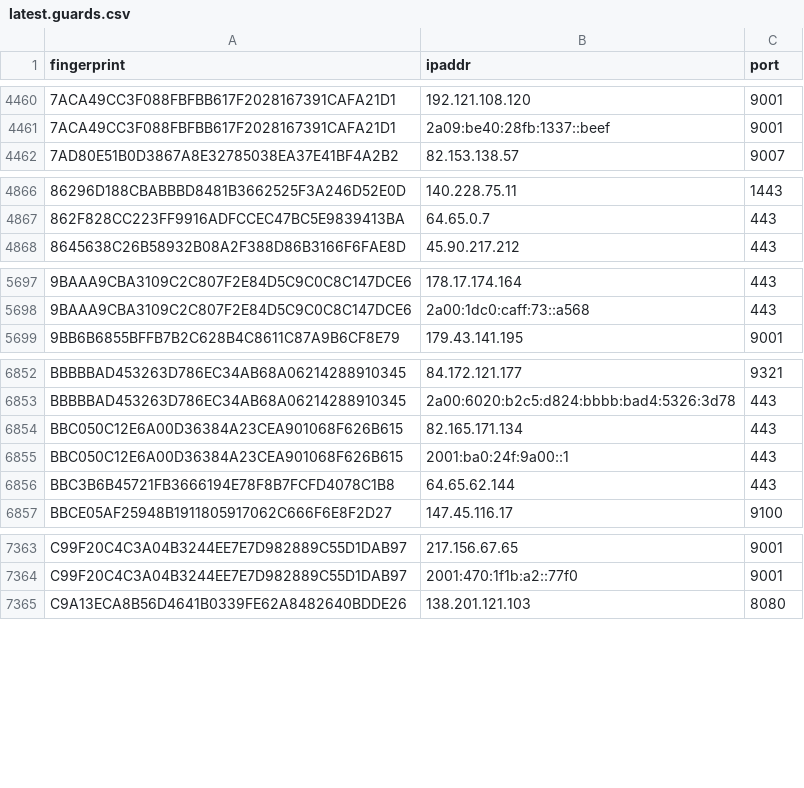
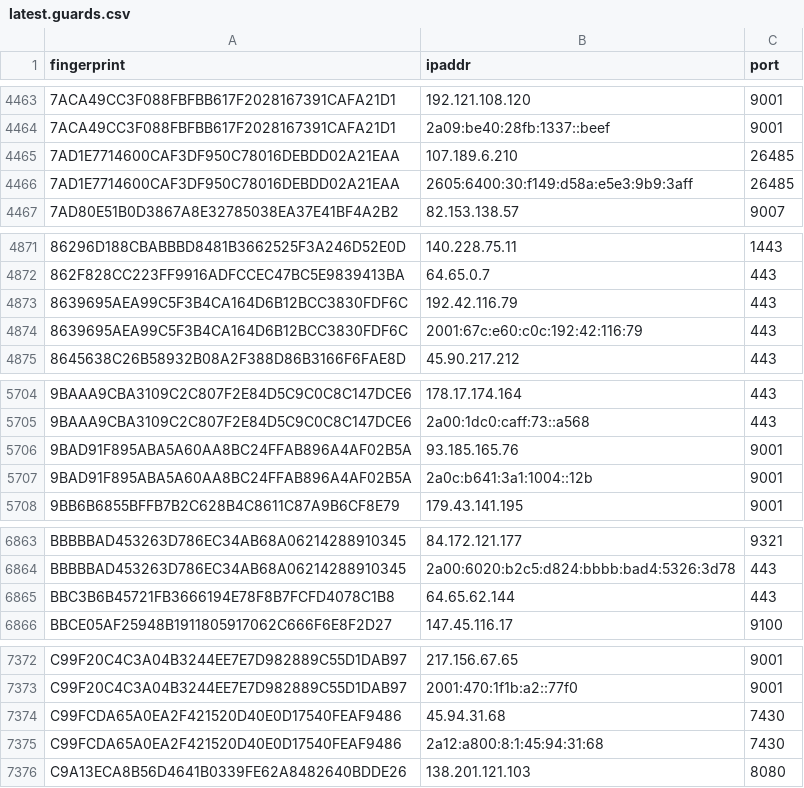
Before and after one commit to ling0x/tor-nodes, a CSV file: latest.guards.csv, drawn as a sheet; only a part is shown, gaps mark what is left out; removed rows and columns are numbered as before the commit, all else as after; the diff covers the shown part only; the diff names each change by its address in the sheet, - before the commit and + after, or states it on an @@ line.

```diff
--- a/latest.guards.csv
+++ b/latest.guards.csv
+row 4465: 7AD1E7714600CAF3DF950C78016DEBDD02A21EAA | 107.189.6.210 | 26485
+row 4466: 7AD1E7714600CAF3DF950C78016DEBDD02A21EAA | 2605:6400:30:f149:d58a:e5e3:9b9:3aff | 26485
+row 4873: 8639695AEA99C5F3B4CA164D6B12BCC3830FDF6C | 192.42.116.79 | 443
+row 4874: 8639695AEA99C5F3B4CA164D6B12BCC3830FDF6C | 2001:67c:e60:c0c:192:42:116:79 | 443
+row 5706: 9BAD91F895ABA5A60AA8BC24FFAB896A4AF02B5A | 93.185.165.76 | 9001
+row 5707: 9BAD91F895ABA5A60AA8BC24FFAB896A4AF02B5A | 2a0c:b641:3a1:1004::12b | 9001
-row 6854: BBC050C12E6A00D36384A23CEA901068F626B615 | 82.165.171.134 | 443
-row 6855: BBC050C12E6A00D36384A23CEA901068F626B615 | 2001:ba0:24f:9a00::1 | 443
+row 7374: C99FCDA65A0EA2F421520D40E0D17540FEAF9486 | 45.94.31.68 | 7430
+row 7375: C99FCDA65A0EA2F421520D40E0D17540FEAF9486 | 2a12:a800:8:1:45:94:31:68 | 7430
```
Also changed, not shown: 8 added rows and 3 removed rows elsewhere in this file, latest.all.csv, latest.exits.csv.
